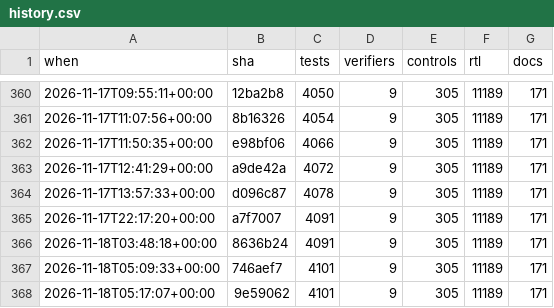
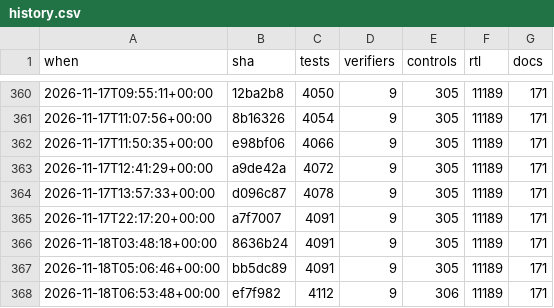
Before and after one commit to 2AMLogic/gf180-parasynth, a CSV file: docs/scorecard/history.csv, drawn as a sheet; only a part is shown, gaps mark what is left out.

```diff
--- a/docs/scorecard/history.csv
+++ b/docs/scorecard/history.csv
@@ -366,3 +366,3 @@ when,sha,tests,verifiers,controls,rtl,docs
 2026-11-18T03:48:18+00:00,8636b24,4091,9,305,11189,171
-2026-11-18T05:09:33+00:00,746aef7,4101,9,305,11189,171
-2026-11-18T05:17:07+00:00,9e59062,4101,9,305,11189,171
+2026-11-18T05:06:46+00:00,bb5dc89,4091,9,305,11189,171
+2026-11-18T06:53:48+00:00,ef7f982,4112,9,306,11189,171
```
Also changed, not shown: 1 other file.
